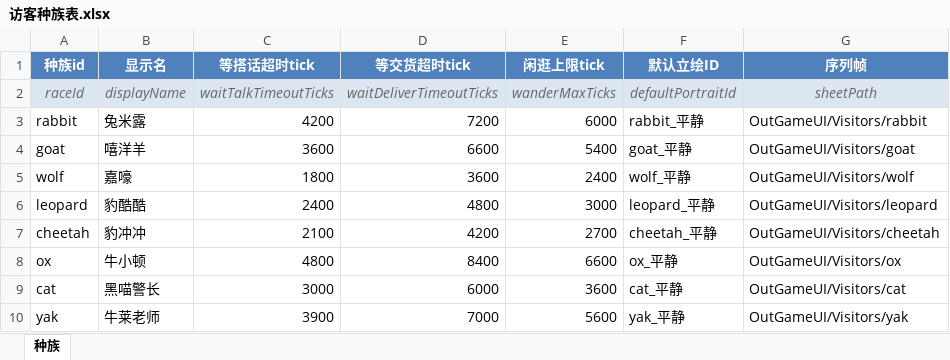
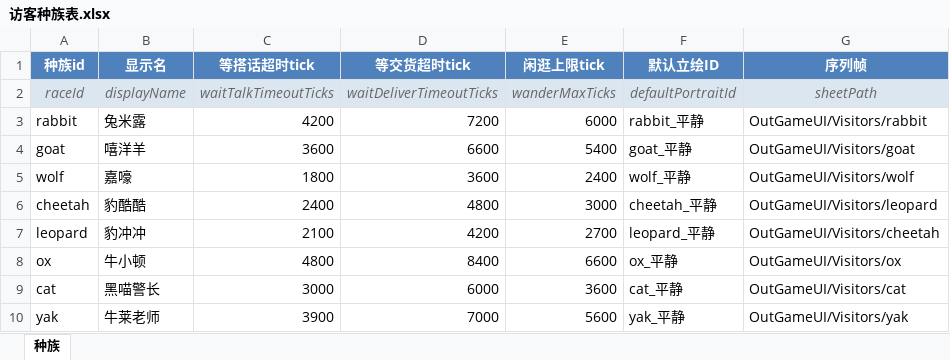
Before and after one commit to CsOHQAQ/2026MasterHouse, an Excel workbook: Excel/访客种族表.xlsx, sheet 种族, drawn as a sheet; values as stored, in another font and other column widths than the file's, no borders; the diff names each change by its address in the sheet, - before the commit and + after, or states it on an @@ line.

Commit message:
更新访客种族表

```diff
--- a/Excel/访客种族表.xlsx (sheet 种族)
+++ b/Excel/访客种族表.xlsx (sheet 种族)
-A6 (种族id): leopard
+A6 (种族id): cheetah
-F6 (默认立绘ID): leopard_平静
+F6 (默认立绘ID): cheetah_平静
-A7 (种族id): cheetah
+A7 (种族id): leopard
-F7 (默认立绘ID): cheetah_平静
+F7 (默认立绘ID): leopard_平静
```
